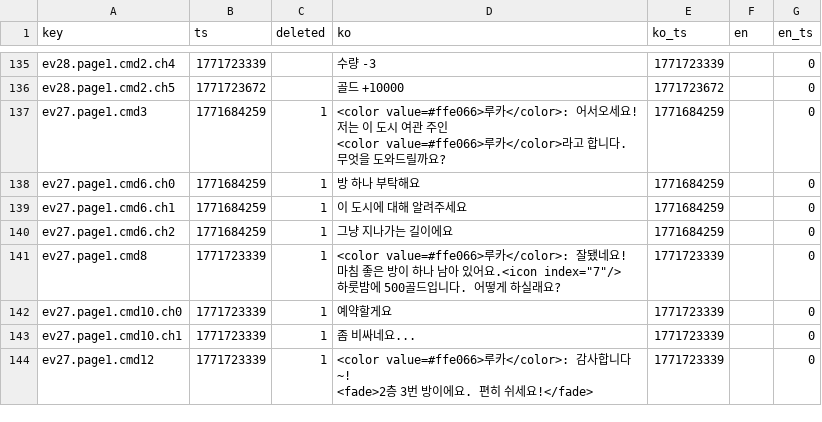
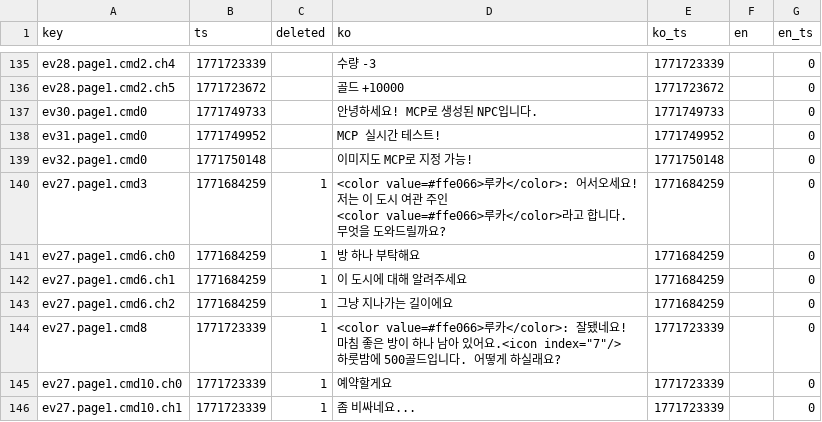
Before and after one commit to gosuni2025/rpgmaker-demo, a CSV file: languages/maps/map008.csv, drawn as a sheet; only a part is shown, gaps mark what is left out; the shorter side is filled out with more unchanged rows.

```diff
--- a/languages/maps/map008.csv
+++ b/languages/maps/map008.csv
@@ -224,2 +224,5 @@ ev28.page1.cmd2.ch4,1771723339,,수량 -3,1771723339,,0
 ev28.page1.cmd2.ch5,1771723672,,골드 +10000,1771723672,,0
+ev30.page1.cmd0,1771749733,,안녕하세요! MCP로 생성된 NPC입니다.,1771749733,,0
+ev31.page1.cmd0,1771749952,,MCP 실시간 테스트!,1771749952,,0
+ev32.page1.cmd0,1771750148,,이미지도 MCP로 지정 가능!,1771750148,,0
 ev27.page1.cmd3,1771684259,1,"<color value=#ffe066>루카</color>: 어서오세요! 저는 이 도시 여관 주인
```
Also changed, not shown: languages/database/actors.csv, languages/maps/map001.csv, 2 other files.
